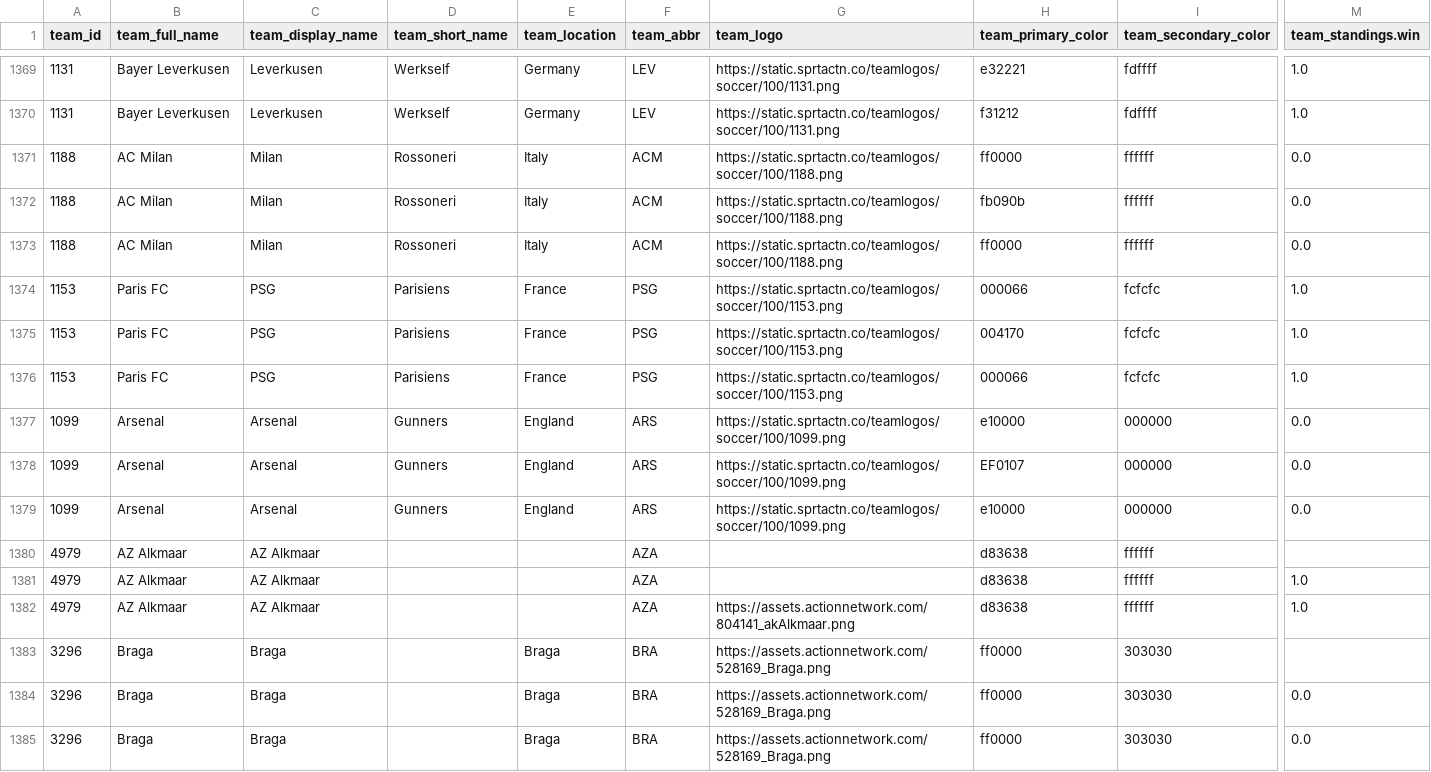
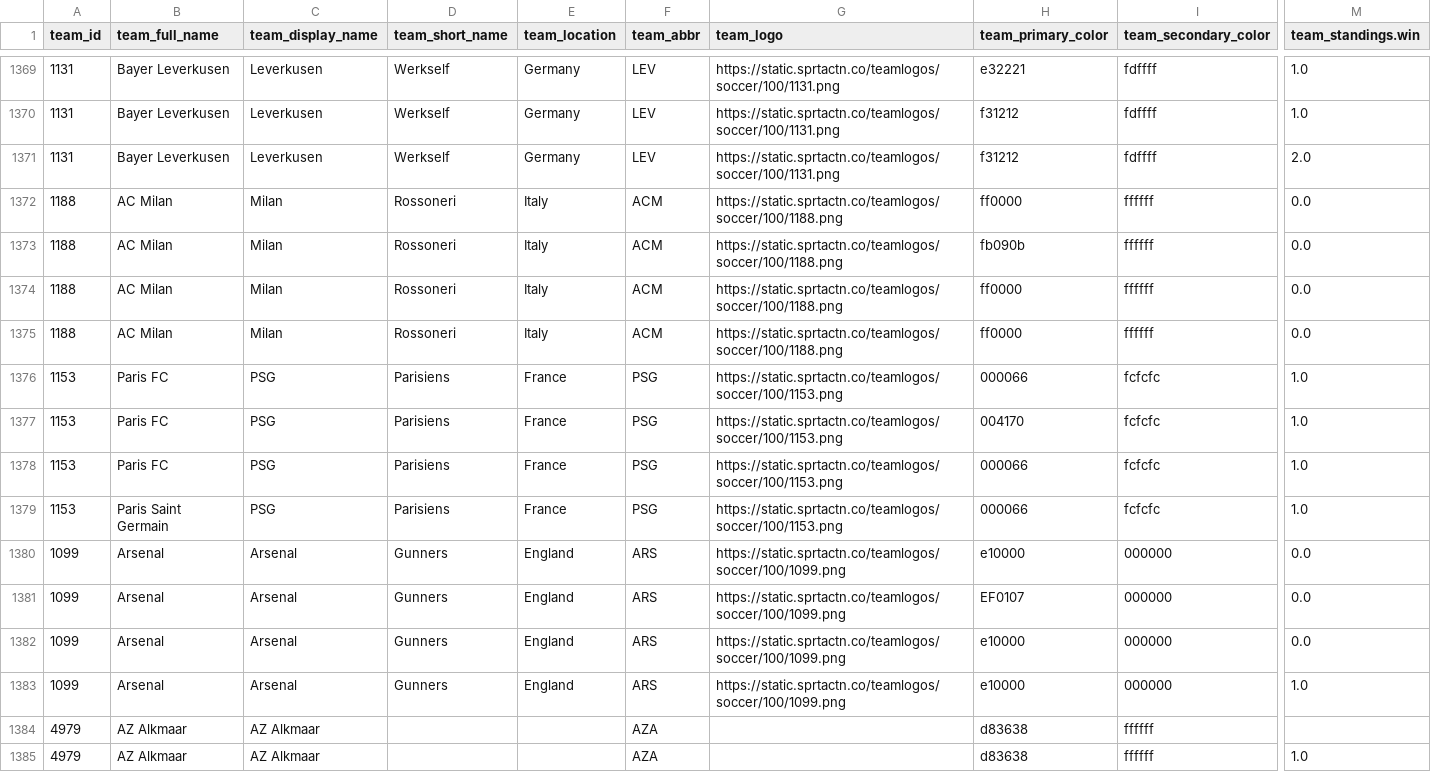
Before and after one commit to aaroncolesmith/bet_model, a CSV file: teams_db.csv, drawn as a sheet; only a part is shown, gaps mark what is left out; the shorter side is filled out with more unchanged rows; rows hold the shown columns only; the diff names each change by its address in the sheet, - before the commit and + after, or states it on an @@ line.

```diff
--- a/teams_db.csv
+++ b/teams_db.csv
+row 1371: 1131 | Bayer Leverkusen | Leverkusen | Werkself | Germany | LEV | https://static.sprtactn.co/teamlogos/soccer/100/1131.png | f31212 | fdffff | 2.0
+row 1375: 1188 | AC Milan | Milan | Rossoneri | Italy | ACM | https://static.sprtactn.co/teamlogos/soccer/100/1188.png | ff0000 | ffffff | 0.0
+row 1379: 1153 | Paris Saint Germain | PSG | Parisiens | France | PSG | https://static.sprtactn.co/teamlogos/soccer/100/1153.png | 000066 | fcfcfc | 1.0
+row 1383: 1099 | Arsenal | Arsenal | Gunners | England | ARS | https://static.sprtactn.co/teamlogos/soccer/100/1099.png | e10000 | 000000 | 1.0
```
Also changed, not shown: bovada_scatter.csv, 6 other files.
